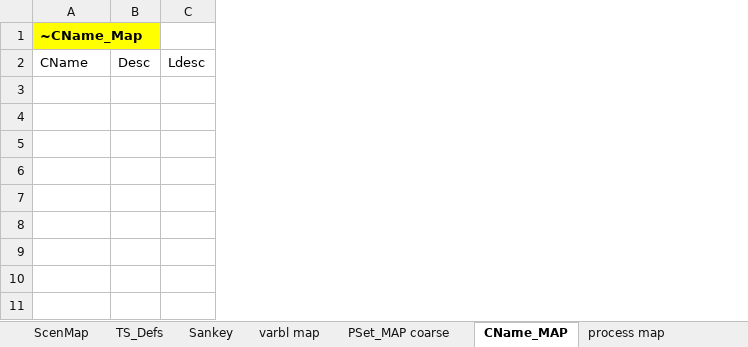
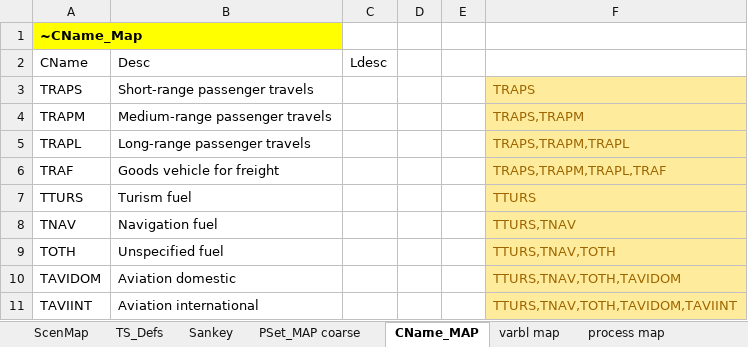
Before and after one commit to akanudia/times-ireland-model, an Excel workbook: ReportDefs-TIM.xlsx, sheet CName_MAP, drawn as a sheet; values as stored, in another font and other column widths than the file's, no borders; removed rows and columns are numbered as before the commit, all else as after; the diff names each change by its address in the sheet, - before the commit and + after, or states it on an @@ line.

```diff
--- a/ReportDefs-TIM.xlsx (sheet CName_MAP)
+++ b/ReportDefs-TIM.xlsx (sheet CName_MAP)
@@ sheet tab order changed: ScenMap | TS_Defs | Sankey | PSet_MAP coarse | CName_MAP | varbl map | process map @@
-column B, row 2: Desc
+column B, row 2: Desc
+column D, empty
+column E, empty
+column F, empty
+row 3: TRAPS | Short-range passenger travels |  |  |  | TRAPS
+row 4: TRAPM | Medium-range passenger travels |  |  |  | TRAPS,TRAPM
+row 5: TRAPL | Long-range passenger travels |  |  |  | TRAPS,TRAPM,TRAPL
+row 6: TRAF | Goods vehicle for freight |  |  |  | TRAPS,TRAPM,TRAPL,TRAF
+row 7: TTURS | Turism fuel |  |  |  | TTURS
+row 8: TNAV | Navigation fuel |  |  |  | TTURS,TNAV
+row 9: TOTH | Unspecified fuel |  |  |  | TTURS,TNAV,TOTH
+row 10: TAVIDOM | Aviation domestic |  |  |  | TTURS,TNAV,TOTH,TAVIDOM
+row 11: TAVIINT | Aviation international |  |  |  | TTURS,TNAV,TOTH,TAVIDOM,TAVIINT
```
Also changed, not shown: sheet PSet_MAP coarse, sheet Sankey.
